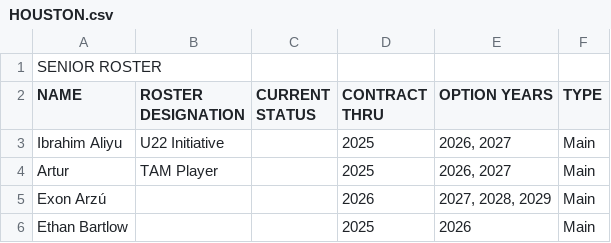
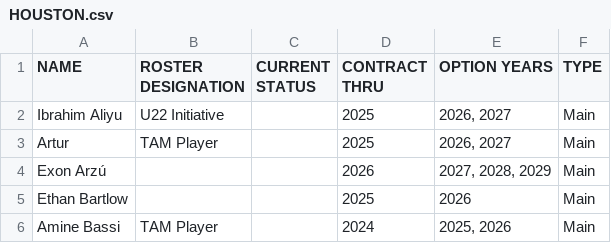
Before and after one commit to naveenelliott/MLS_Trade_Machine, a CSV file: MLS_ROSTERS_2024_FINAL/HOUSTON.csv, drawn as a sheet; only a part is shown; the shorter side is filled out with more unchanged rows; the diff names each change by its address in the sheet, - before the commit and + after, or states it on an @@ line.

Commit message:
Update HOUSTON.csv

```diff
--- a/MLS_ROSTERS_2024_FINAL/HOUSTON.csv
+++ b/MLS_ROSTERS_2024_FINAL/HOUSTON.csv
-row 1: SENIOR ROSTER
```
